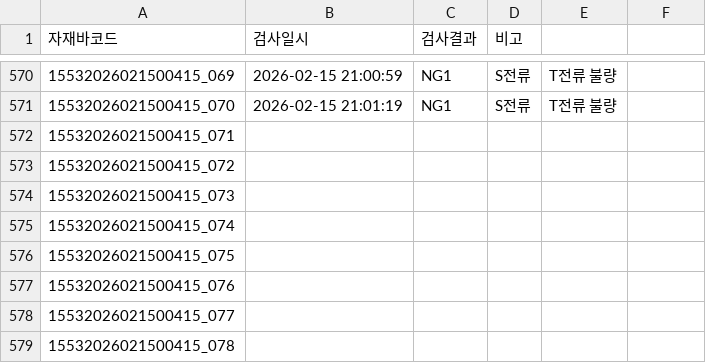
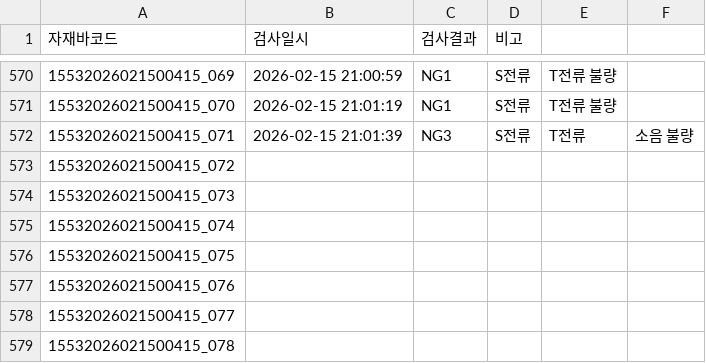
Before and after one commit to samcho93/fandata, a CSV file: Result/20260215/PWO202602-0038_20260215_1150-1740.csv, drawn as a sheet; only a part is shown, gaps mark what is left out.

```diff
--- a/Result/20260215/PWO202602-0038_20260215_1150-1740.csv
+++ b/Result/20260215/PWO202602-0038_20260215_1150-1740.csv
@@ -571,3 +571,3 @@
 15532026021500415_070,2026-02-15 21:01:19,NG1,S전류, T전류 불량
-15532026021500415_071,,,
+15532026021500415_071,2026-02-15 21:01:39,NG3,S전류, T전류, 소음 불량
 15532026021500415_072,,,
```
Also changed, not shown: 8 other files.
